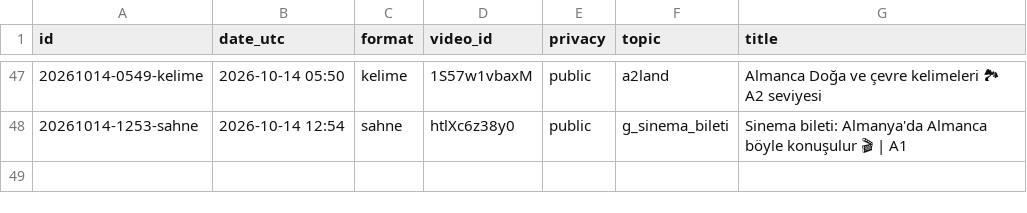
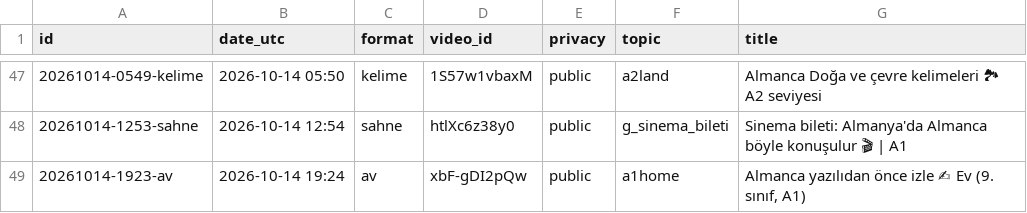
Before and after one commit to olgunkadirgulhan/fenek-shorts, a CSV file: published.csv, drawn as a sheet; only a part is shown, gaps mark what is left out; the diff names each change by its address in the sheet, - before the commit and + after, or states it on an @@ line.

Commit message:
video: 2026-10-14-1924

```diff
--- a/published.csv
+++ b/published.csv
+row 49: 20261014-1923-av | 2026-10-14 19:24 | av | xbF-gDI2pQw | public | a1home | Almanca yazılıdan önce izle ✍ Ev (9. sınıf, A1)
```
Also changed, not shown: 1 other file.
